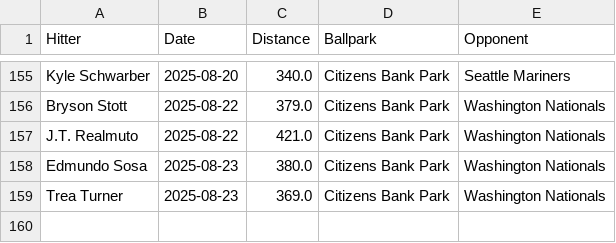
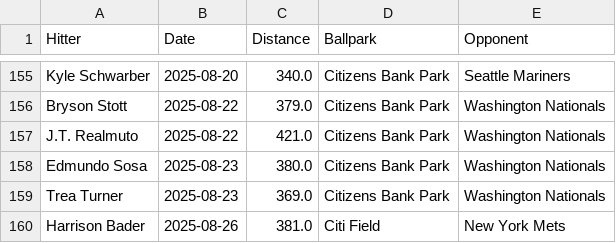
Before and after one commit to dlempa/phillies-stats, a CSV file: data/homeruns_all.csv, drawn as a sheet; only a part is shown, gaps mark what is left out; the diff names each change by its address in the sheet, - before the commit and + after, or states it on an @@ line.

```diff
--- a/data/homeruns_all.csv
+++ b/data/homeruns_all.csv
+row 160: Harrison Bader | 2025-08-26 | 381.0 | Citi Field | New York Mets
```
